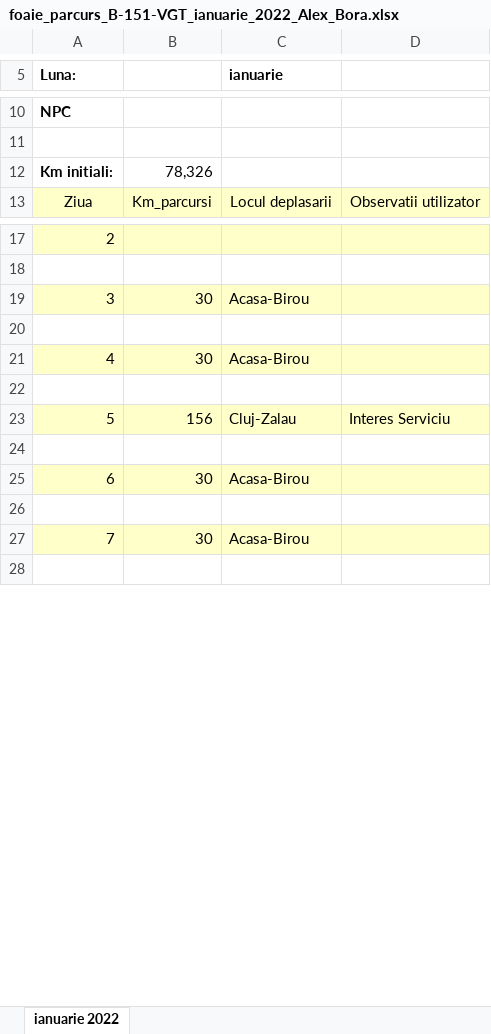
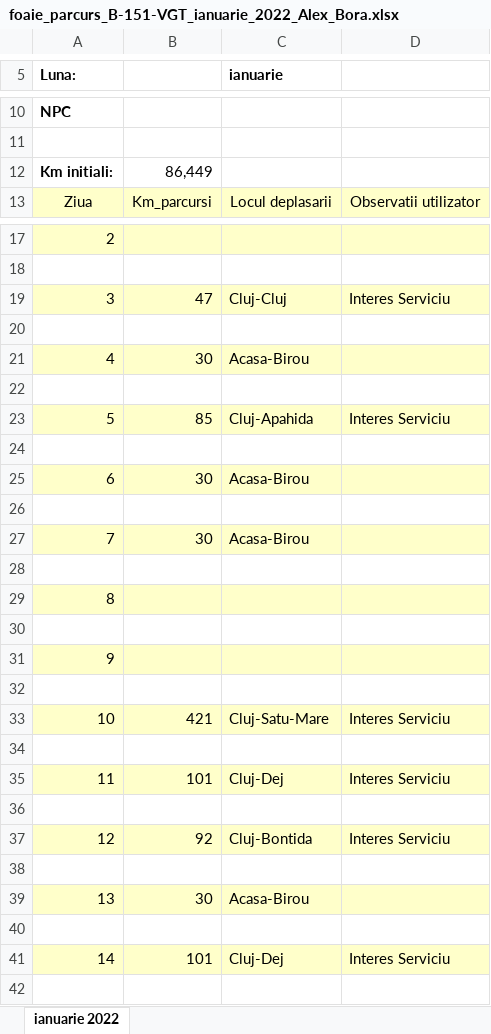
Before and after one commit to alexbora/parcurs, an Excel workbook: foaie_parcurs_B-151-VGT_ianuarie_2022_Alex_Bora.xlsx, sheet ianuarie 2022, drawn as a sheet; only a part is shown, gaps mark what is left out; values as stored, in another font and other column widths than the file's, no borders; charts and pictures not drawn; addresses are those after the commit; the diff covers the shown part only; the diff names each change by its address in the sheet, - before the commit and + after, or states it on an @@ line.

```diff
--- a/foaie_parcurs_B-151-VGT_ianuarie_2022_Alex_Bora.xlsx (sheet ianuarie 2022)
+++ b/foaie_parcurs_B-151-VGT_ianuarie_2022_Alex_Bora.xlsx (sheet ianuarie 2022)
-B12: 78,326
+B12: 86,449
+row 19: 3 | 47 | Cluj-Cluj | Interes Serviciu
+row 20: (empty)
@@ row 27 moved to row 21: 4 @@
+row 22: (empty)
+row 23: 5 | 85 | Cluj-Apahida | Interes Serviciu
+row 24: (empty)
@@ column A (Luna:) renumbered between rows 25 and 88 @@
-B29: 156
+B29: (empty)
-C29 (ianuarie): Cluj-Zalau
+C29 (ianuarie): (empty)
-D29: Interes Serviciu
+D29: (empty)
+row 30: (empty)
@@ row 43 moved to row 31: 9 @@
+row 32: (empty)
+row 33: 10 | 421 | Cluj-Satu-Mare | Interes Serviciu
+row 34: (empty)
+row 35: 11 | 101 | Cluj-Dej | Interes Serviciu
+row 36: (empty)
+row 37: 12 | 92 | Cluj-Bontida | Interes Serviciu
+row 41: 14 | 101 | Cluj-Dej | Interes Serviciu
```
Also changed, not shown: 3 added rows, 15 removed rows, 2 moved rows, 6 edited cells, cell formats and merged cells elsewhere in this sheet, charts or pictures, 10 other files.
